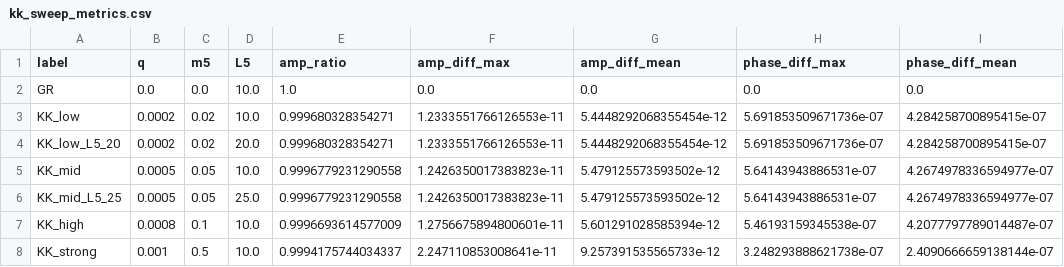
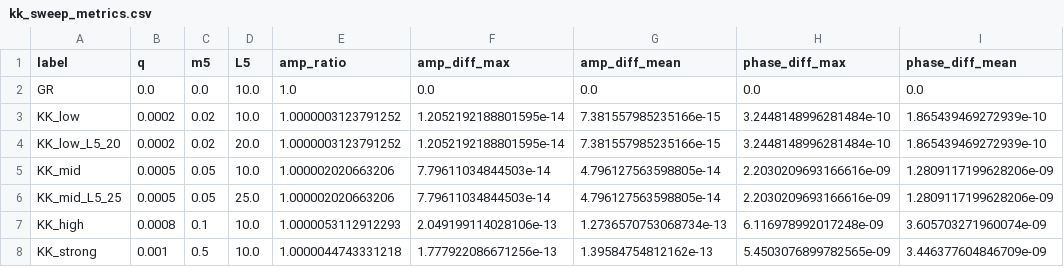
Before and after one commit to Shannon-Labs/fifth-dimension-search, a CSV file: src/fifth_dimension_search/datasets/kk_sweep_metrics.csv, drawn as a sheet.

Commit message:
Introduce scalar-tensor initial data and working notes

```diff
--- a/src/fifth_dimension_search/datasets/kk_sweep_metrics.csv
+++ b/src/fifth_dimension_search/datasets/kk_sweep_metrics.csv
@@ -2,7 +2,7 @@ label,q,m5,L5,amp_ratio,amp_diff_max,amp_diff_mean,phase_diff_max,phase_diff_mea
 GR,0.0,0.0,10.0,1.0,0.0,0.0,0.0,0.0
-KK_low,0.0002,0.02,10.0,0.999680328354271,1.2333551766126553e-11,5.4448292068355454e-12,5.691853509671736e-07,4.284258700895415e-07
-KK_low_L5_20,0.0002,0.02,20.0,0.999680328354271,1.2333551766126553e-11,5.4448292068355454e-12,5.691853509671736e-07,4.284258700895415e-07
-KK_mid,0.0005,0.05,10.0,0.9996779231290558,1.2426350017383823e-11,5.479125573593502e-12,5.64143943886531e-07,4.2674978336594977e-07
-KK_mid_L5_25,0.0005,0.05,25.0,0.9996779231290558,1.2426350017383823e-11,5.479125573593502e-12,5.64143943886531e-07,4.2674978336594977e-07
-KK_high,0.0008,0.1,10.0,0.9996693614577009,1.2756675894800601e-11,5.601291028585394e-12,5.46193159345538e-07,4.2077797789014487e-07
-KK_strong,0.001,0.5,10.0,0.9994175744034337,2.247110853008641e-11,9.257391535565733e-12,3.248293888621738e-07,2.4090666659138144e-07
+KK_low,0.0002,0.02,10.0,1.0000003123791252,1.2052192188801595e-14,7.381557985235166e-15,3.2448148996281484e-10,1.865439469272939e-10
+KK_low_L5_20,0.0002,0.02,20.0,1.0000003123791252,1.2052192188801595e-14,7.381557985235166e-15,3.2448148996281484e-10,1.865439469272939e-10
+KK_mid,0.0005,0.05,10.0,1.000002020663206,7.79611034844503e-14,4.796127563598805e-14,2.2030209693166616e-09,1.2809117199628206e-09
+KK_mid_L5_25,0.0005,0.05,25.0,1.000002020663206,7.79611034844503e-14,4.796127563598805e-14,2.2030209693166616e-09,1.2809117199628206e-09
+KK_high,0.0008,0.1,10.0,1.0000053112912293,2.049199114028106e-13,1.2736570753068734e-13,6.116978992017248e-09,3.605703271960074e-09
+KK_strong,0.001,0.5,10.0,1.0000044743331218,1.777922086671256e-13,1.39584754812162e-13,5.4503076899782565e-09,3.446377604846709e-09
```
Also changed, not shown: src/fifth_dimension_search/datasets/phase_amp_summary.csv, 4 other files.
